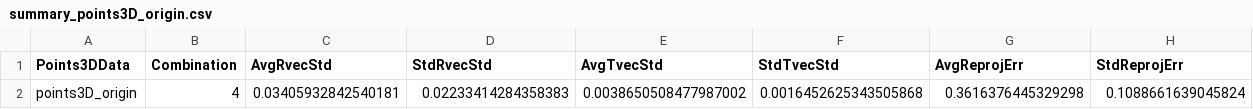
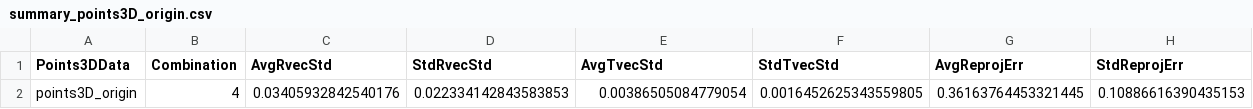
Before and after one commit to rangkast/OpenCV_APP, a CSV file: summary_points3D_origin.csv, drawn as a sheet; removed rows and columns are numbered as before the commit, all else as after; the diff names each change by its address in the sheet, - before the commit and + after, or states it on an @@ line.

```diff
--- a/summary_points3D_origin.csv
+++ b/summary_points3D_origin.csv
-row 2: points3D_origin | 4 | 0.03405932842540181 | 0.02233414284358383 | 0.0038650508477987002 | 0.0016452625343505868 | 0.3616376445329298 | 0.1088661639045824
+row 2: points3D_origin | 4 | 0.03405932842540176 | 0.022334142843583853 | 0.00386505084779054 | 0.0016452625343559805 | 0.36163764453321445 | 0.10886616390435153
```
Also changed, not shown: combined_summary.csv, summary_points3D_IQR.csv, 6 other files.
